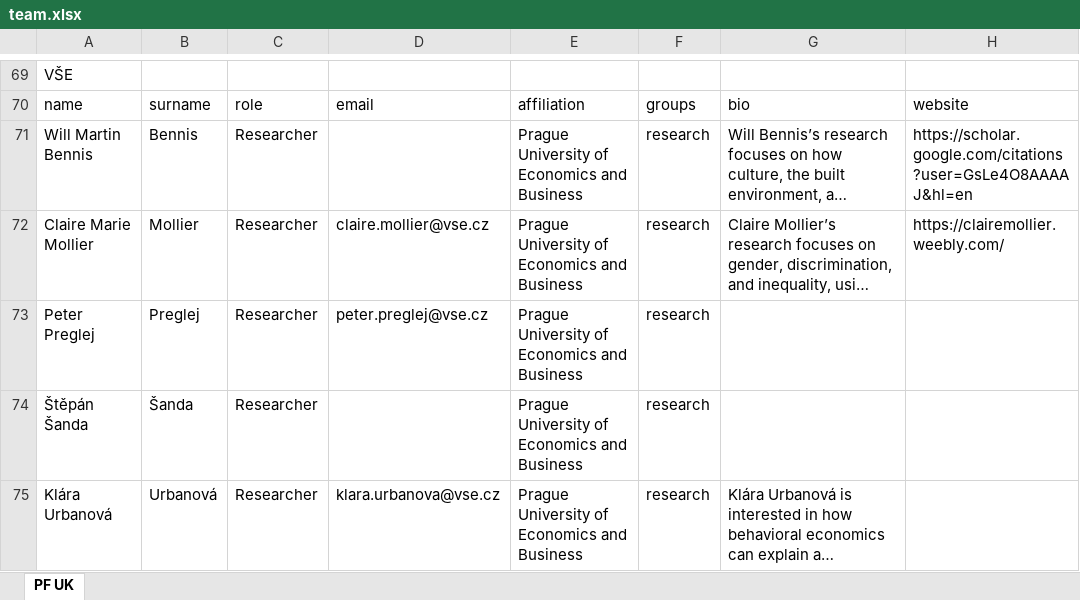
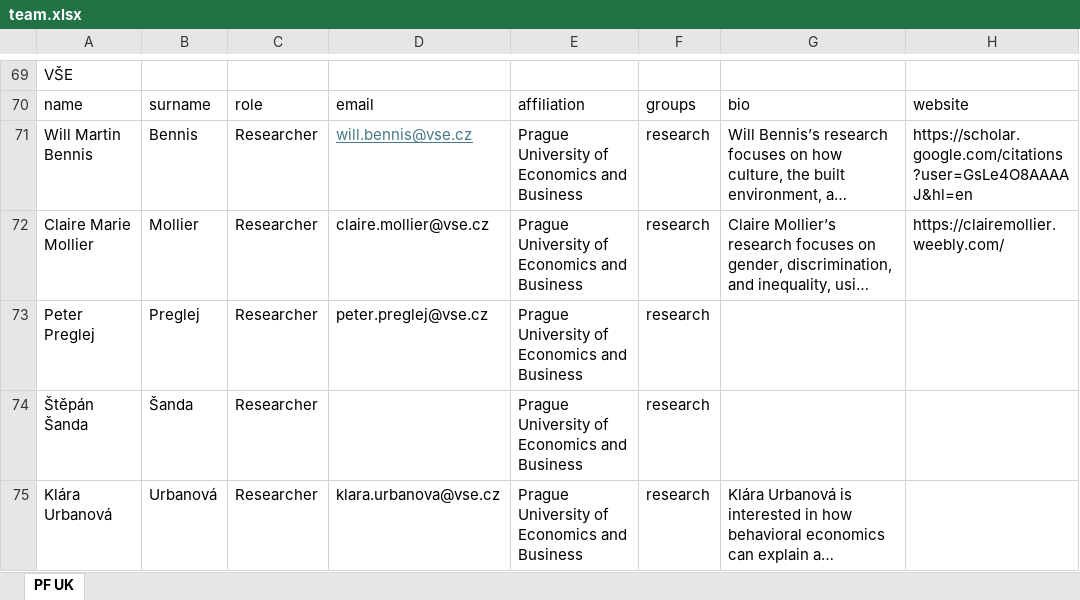
Before and after one commit to kpp-sketch/cios_website, an Excel workbook: public/team.xlsx, sheet PF UK, drawn as a sheet; only a part is shown, gaps mark what is left out; long unchanged cells end in …; values as stored, in another font and other column widths than the file's, no borders; the diff covers the shown part only; the diff names each change by its address in the sheet, - before the commit and + after, or states it on an @@ line.

```diff
--- a/public/team.xlsx (sheet PF UK)
+++ b/public/team.xlsx (sheet PF UK)
-D71: (empty)
+D71: will.bennis@vse.cz
```
Also changed, not shown: 1 added row elsewhere in this sheet, 1 other file.
